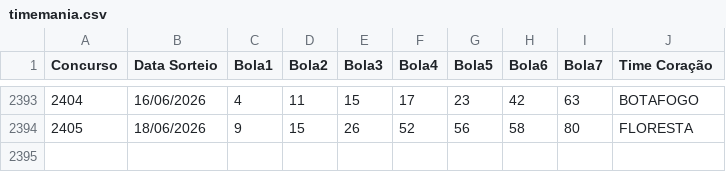
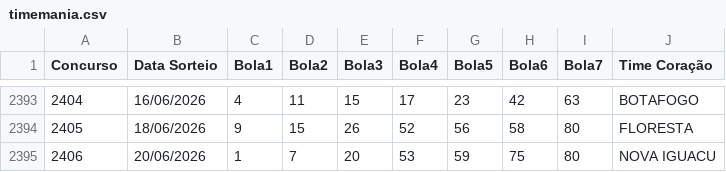
Before and after one commit to AdHAUSS/GAIN, a CSV file: timemania.csv, drawn as a sheet; only a part is shown, gaps mark what is left out.

Commit message:
Add new entry for NOVA IGUACU on 20/06/2026

```diff
--- a/timemania.csv
+++ b/timemania.csv
@@ -2394 +2394,2 @@ Concurso,Data Sorteio,Bola1,Bola2,Bola3,Bola4,Bola5,Bola6,Bola7,Time Coração
 2405,18/06/2026,9,15,26,52,56,58,80,FLORESTA
+2406,20/06/2026,1,7,20,53,59,75,80,NOVA IGUACU
```
